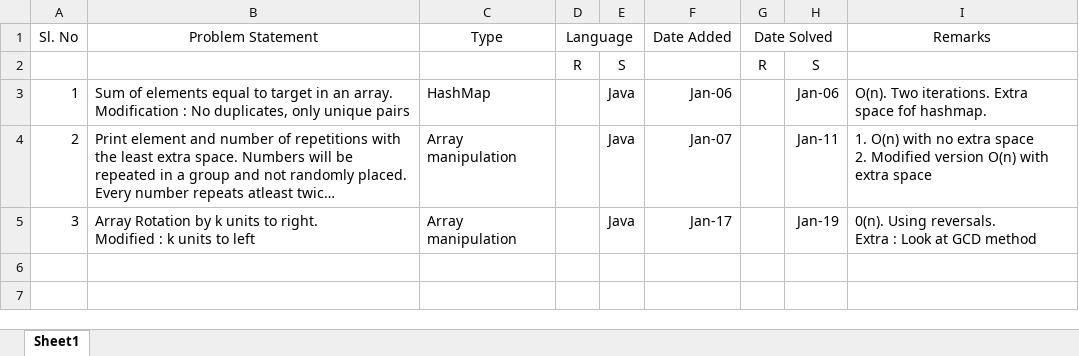
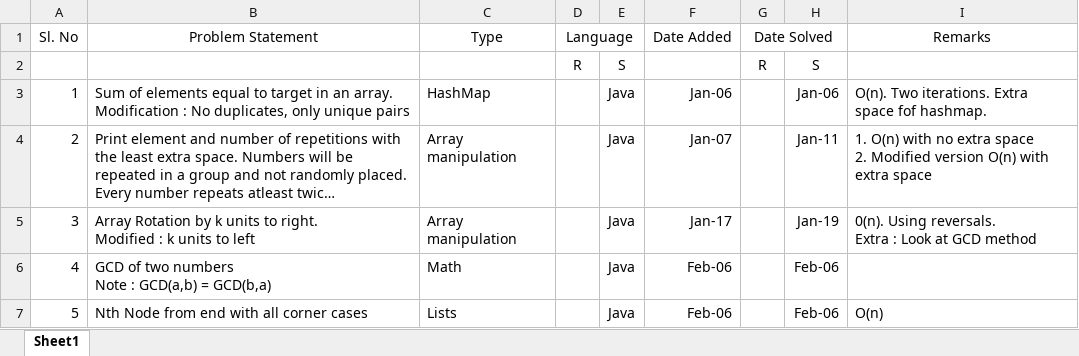
Before and after one commit to sebinjmmw/DSAlgo, an Excel workbook: DS_Algo_Code_Book.xlsx, sheet Sheet1, drawn as a sheet; long unchanged cells end in …; values as stored, in another font and other column widths than the file's, no borders; ↵ is a line break in a cell; the diff names each change by its address in the sheet, - before the commit and + after, or states it on an @@ line.

Commit message:
Added GCD and Nth Node from end

```diff
--- a/DS_Algo_Code_Book.xlsx (sheet Sheet1)
+++ b/DS_Algo_Code_Book.xlsx (sheet Sheet1)
+row 6: 4 | GCD of two numbers ↵ Note : GCD(a,b) = GCD(b,a) | Math |  | Java | Feb-06 |  | Feb-06
+row 7: 5 | Nth Node from end with all corner cases | Lists |  | Java | Feb-06 |  | Feb-06 | O(n)
```
Also changed, not shown: 2 other files.
